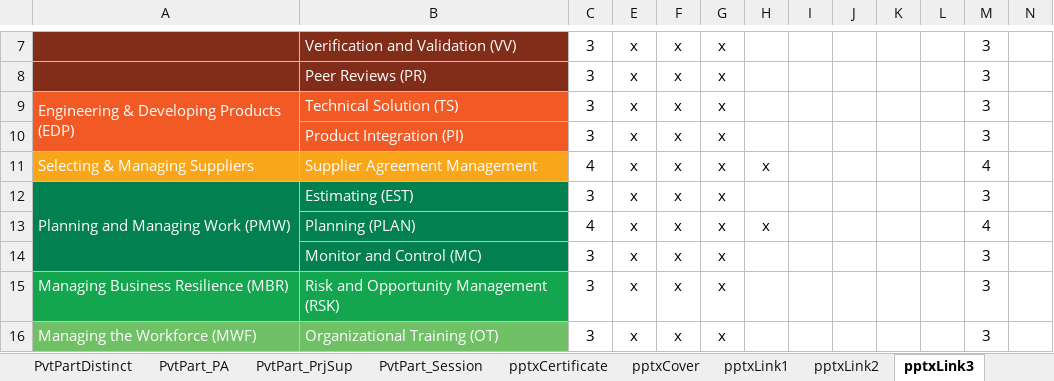
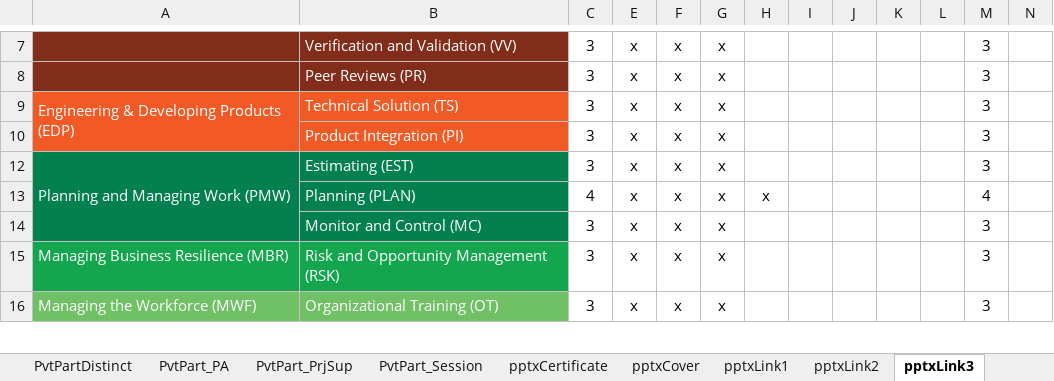
Before and after one commit to DemixTech/CMMITools, an Excel workbook: 2021-04-12to04-16 (A5) C53517 SoftMARS/00_Data_Reference.xlsm, sheet pptxLink3, drawn as a sheet; only a part is shown, gaps mark what is left out; values as stored, in another font and other column widths than the file's, no borders; conditional formats not drawn; the diff names each change by its address in the sheet, - before the commit and + after, or states it on an @@ line.

```diff
--- a/2021-04-12to04-16 (A5) C53517 SoftMARS/00_Data_Reference.xlsm (sheet pptxLink3)
+++ b/2021-04-12to04-16 (A5) C53517 SoftMARS/00_Data_Reference.xlsm (sheet pptxLink3)
@@ row 11 hidden: Selecting & Managing Suppliers | Supplier Agreement Management | 4 | x | x | x | x |  |  |  |  | 4 @@
```
Also changed, not shown: sheet ATM_PA, sheet P1PA-SS, sheet Planning, sheet StartupInfo, sheet ScheduleISACA, sheet Staff, 1 more sheet, other sheet tabs, formulas that keep their value, charts or pictures, 5 other files.
